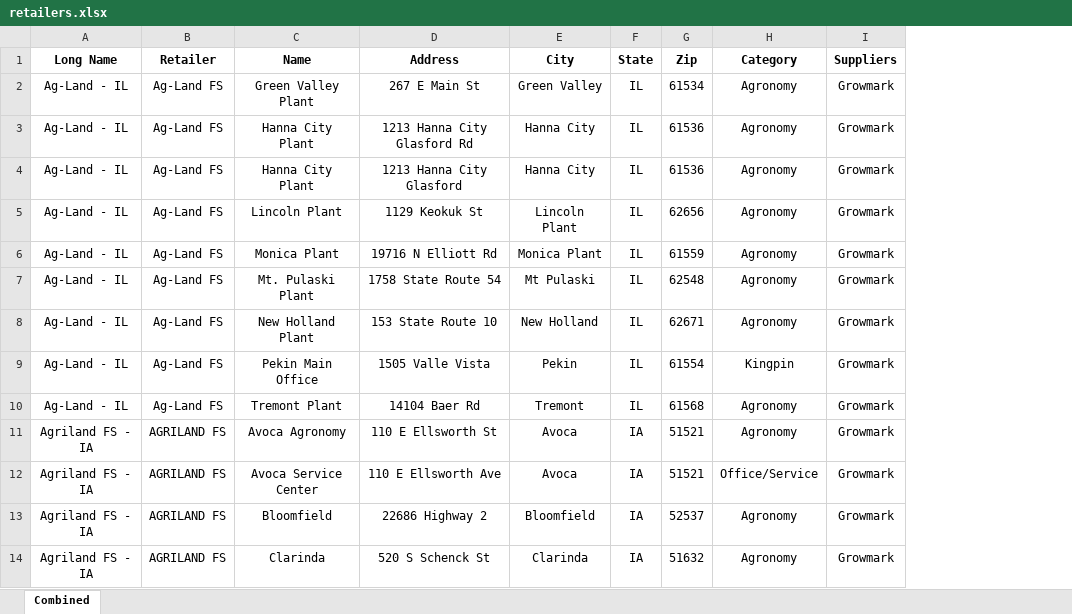
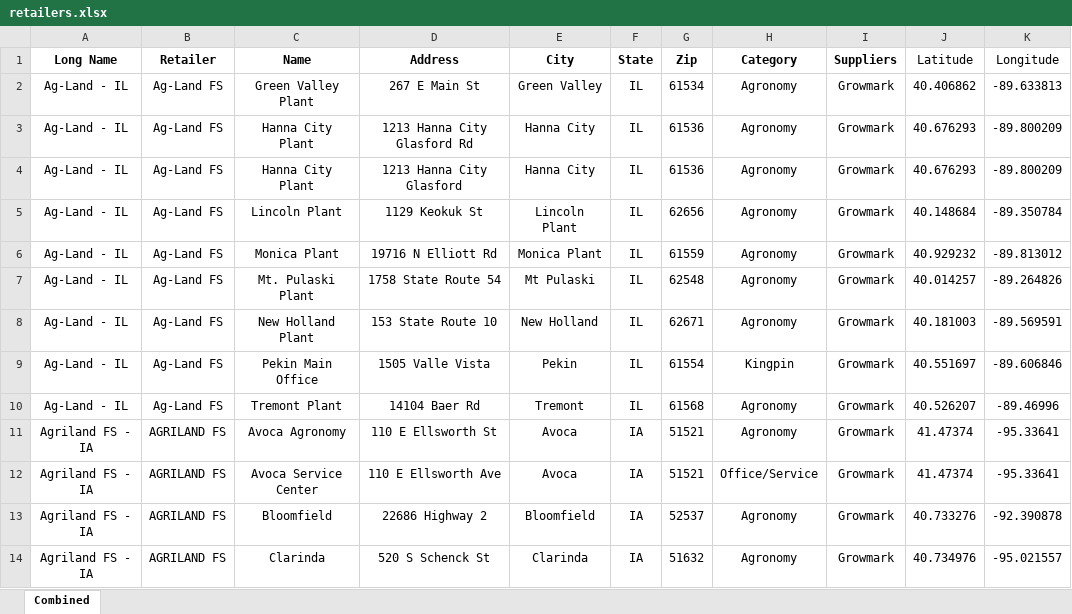
Before and after one commit to CertisBio-RC/certis_agroute_app, an Excel workbook: data/retailers.xlsx, sheet Combined, drawn as a sheet; only a part is shown; values as stored, in another font and other column widths than the file's, no borders; the diff names each change by its address in the sheet, - before the commit and + after, or states it on an @@ line.

Commit message:
🚀 Update CertisMap to load data/retailers.geojson + pipeline fixes

```diff
--- a/data/retailers.xlsx (sheet Combined)
+++ b/data/retailers.xlsx (sheet Combined)
+column J (Latitude), rows 2-14: 40.406862 | 40.676293 | 40.676293 | 40.148684 | 40.929232 | 40.014257 | 40.181003 | 40.551697 | 40.526207 | 41.47374 | 41.47374 | 40.733276 | 40.734976
+column K (Longitude), rows 2-14: -89.633813 | -89.800209 | -89.800209 | -89.350784 | -89.813012 | -89.264826 | -89.569591 | -89.606846 | -89.46996 | -95.33641 | -95.33641 | -92.390878 | -95.021557
```
Also changed, not shown: 4 other files.
